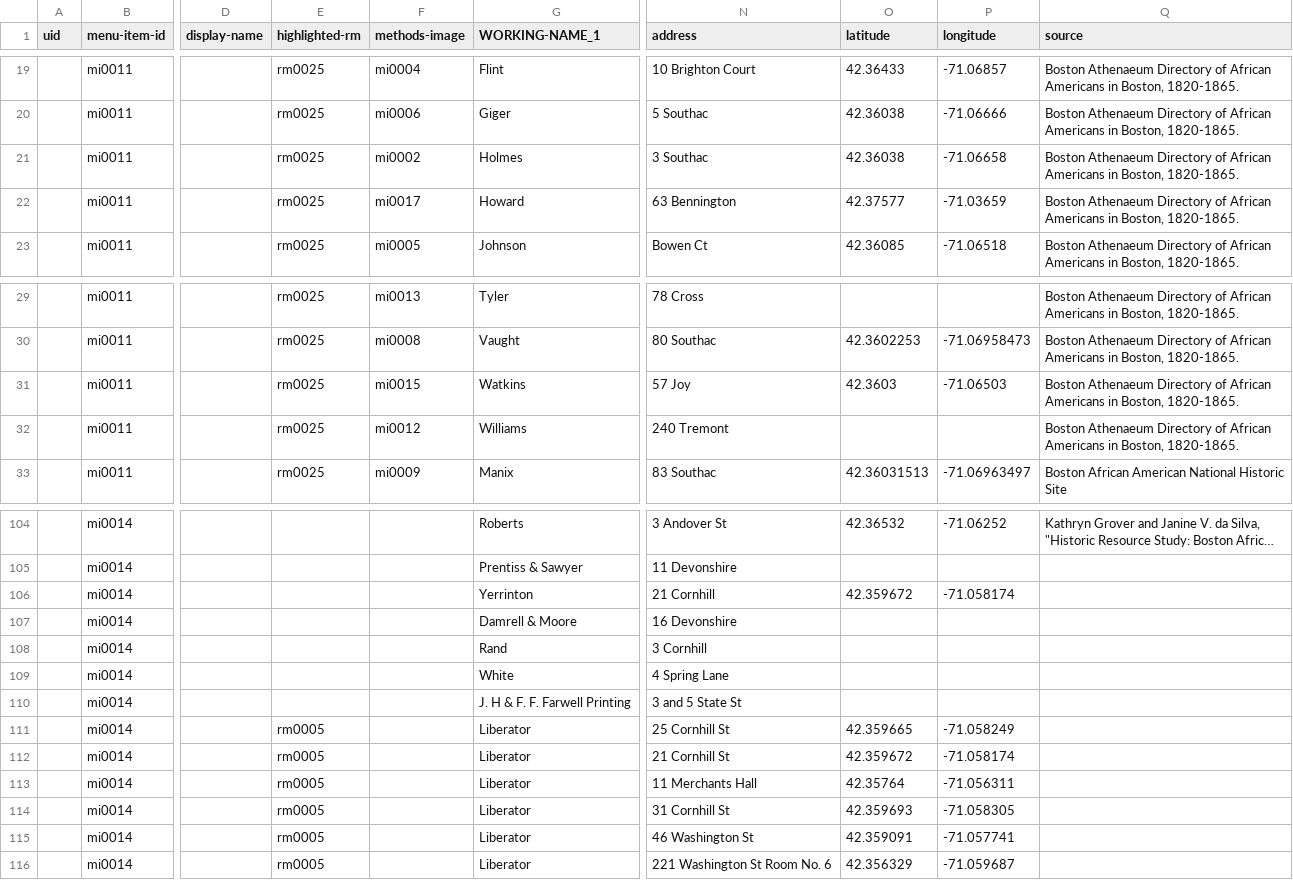
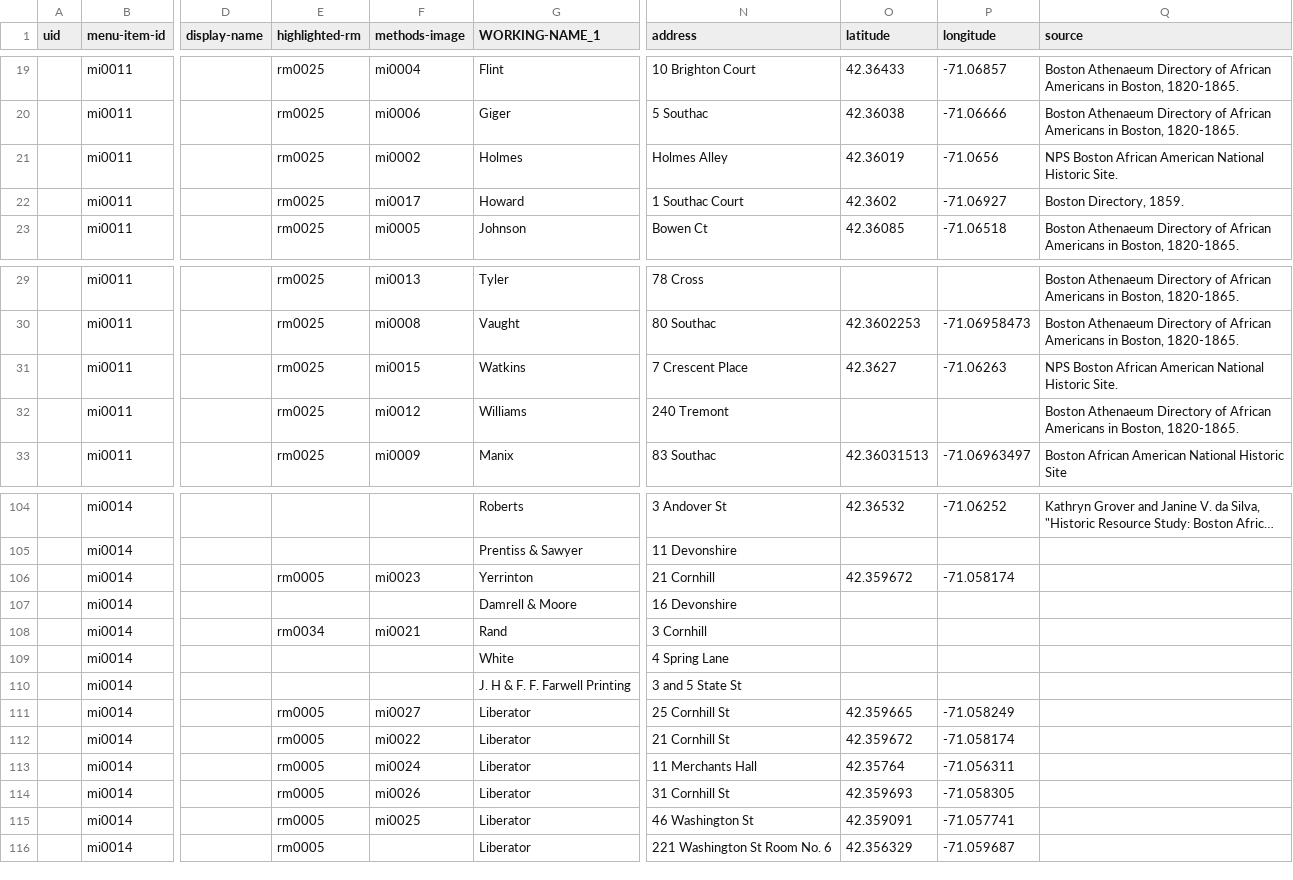
Before and after one commit to HarvardMapCollection/historic-black-boston-data, a CSV file: hmc-created/app/pois.csv, drawn as a sheet; only a part is shown, gaps mark what is left out; long unchanged cells end in …; the diff names each change by its address in the sheet, - before the commit and + after, or states it on an @@ line.

```diff
--- a/hmc-created/app/pois.csv
+++ b/hmc-created/app/pois.csv
-N21 (address): 3 Southac
+N21 (address): Holmes Alley
-O21 (latitude): 42.36038
+O21 (latitude): 42.36019
-P21 (longitude): -71.06658
+P21 (longitude): -71.0656
-Q21 (source): Boston Athenaeum Directory of African Americans in Boston, 1820-1865.
+Q21 (source): NPS Boston African American National Historic Site.
-N22 (address): 63 Bennington
+N22 (address): 1 Southac Court
-O22 (latitude): 42.37577
+O22 (latitude): 42.3602
-P22 (longitude): -71.03659
+P22 (longitude): -71.06927
-Q22 (source): Boston Athenaeum Directory of African Americans in Boston, 1820-1865.
+Q22 (source): Boston Directory, 1859.
-N31 (address): 57 Joy
+N31 (address): 7 Crescent Place
-O31 (latitude): 42.3603
+O31 (latitude): 42.3627
-P31 (longitude): -71.06503
+P31 (longitude): -71.06263
-Q31 (source): Boston Athenaeum Directory of African Americans in Boston, 1820-1865.
+Q31 (source): NPS Boston African American National Historic Site.
-E106 (highlighted-rm): (empty)
+E106 (highlighted-rm): rm0005
-F106 (methods-image): (empty)
+F106 (methods-image): mi0023
-E108 (highlighted-rm): (empty)
+E108 (highlighted-rm): rm0034
-F108 (methods-image): (empty)
+F108 (methods-image): mi0021
-F111 (methods-image): (empty)
+F111 (methods-image): mi0027
-F112 (methods-image): (empty)
+F112 (methods-image): mi0022
-F113 (methods-image): (empty)
+F113 (methods-image): mi0024
-F114 (methods-image): (empty)
+F114 (methods-image): mi0026
-F115 (methods-image): (empty)
+F115 (methods-image): mi0025
```
Also changed, not shown: hmc-created/app/methods-images.csv, hmc-created/app/research-materials.csv.
